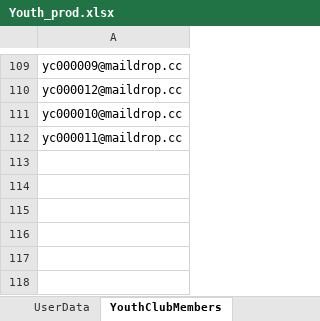
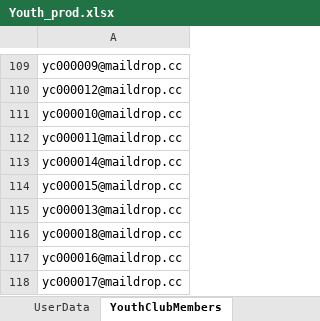
Before and after one commit to nishantsharma-dic/MYBharat-Automation, an Excel workbook: resources/Youth_prod.xlsx, sheet YouthClubMembers, drawn as a sheet; only a part is shown, gaps mark what is left out; values as stored, in another font and other column widths than the file's, no borders; the diff names each change by its address in the sheet, - before the commit and + after, or states it on an @@ line.

```diff
--- a/resources/Youth_prod.xlsx (sheet YouthClubMembers)
+++ b/resources/Youth_prod.xlsx (sheet YouthClubMembers)
+row 113: yc000014@maildrop.cc
+row 114: yc000015@maildrop.cc
+row 115: yc000013@maildrop.cc
+row 116: yc000018@maildrop.cc
+row 117: yc000016@maildrop.cc
+row 118: yc000017@maildrop.cc
```
Also changed, not shown: resources/Partner_prod.xlsx, 1 other file.
